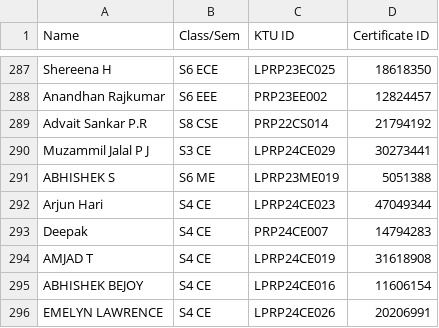
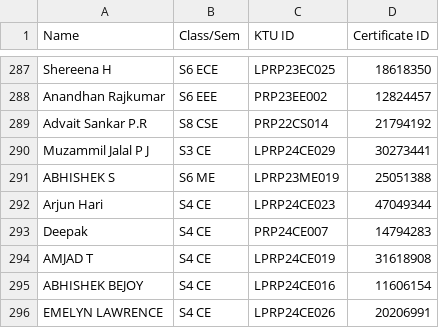
Before and after one commit to aswin7512/MECHVERSE, a CSV file: public/Certificate_Ledger.csv, drawn as a sheet; only a part is shown, gaps mark what is left out.

Commit message:
Updated certificates

```diff
--- a/public/Certificate_Ledger.csv
+++ b/public/Certificate_Ledger.csv
@@ -290,3 +290,3 @@ Advait Sankar P.R,S8 CSE,PRP22CS014,21794192
 Muzammil Jalal P J,S3 CE,LPRP24CE029,30273441
-ABHISHEK S,S6 ME,LPRP23ME019,5051388
+ABHISHEK S,S6 ME,LPRP23ME019,25051388
 Arjun Hari,S4 CE,LPRP24CE023,47049344
```
